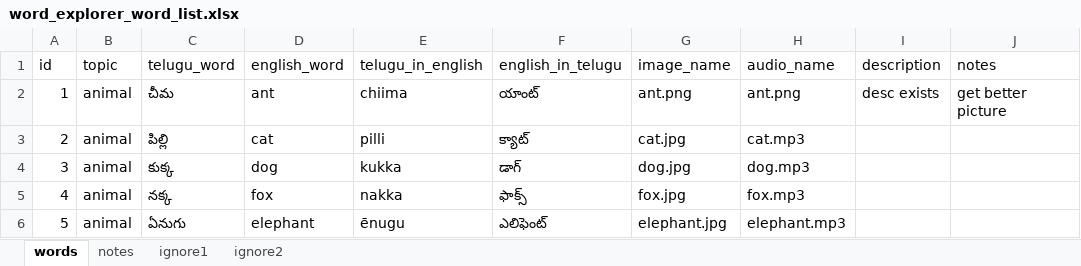
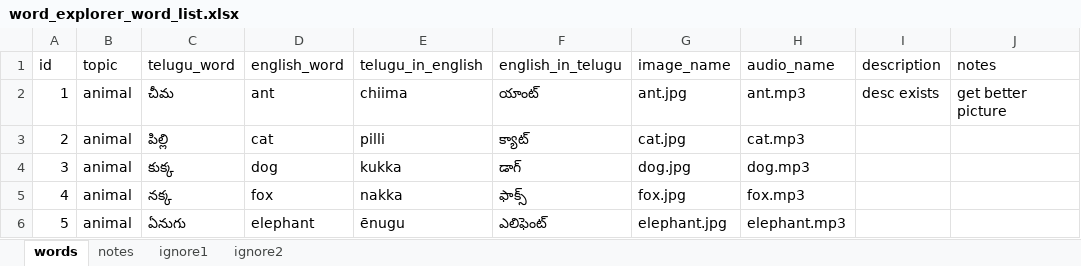
Before and after one commit to ICS499/Word_Explorer, an Excel workbook: word_explorer_word_list.xlsx, sheet words, drawn as a sheet; only a part is shown; values as stored, in another font and other column widths than the file's, no borders; the diff names each change by its address in the sheet, - before the commit and + after, or states it on an @@ line.

Commit message:
fixed images connection

```diff
--- a/word_explorer_word_list.xlsx (sheet words)
+++ b/word_explorer_word_list.xlsx (sheet words)
-G2 (image_name): ant.png
+G2 (image_name): ant.jpg
-H2 (audio_name): ant.png
+H2 (audio_name): ant.mp3
```
Also changed, not shown: 1 other file.
